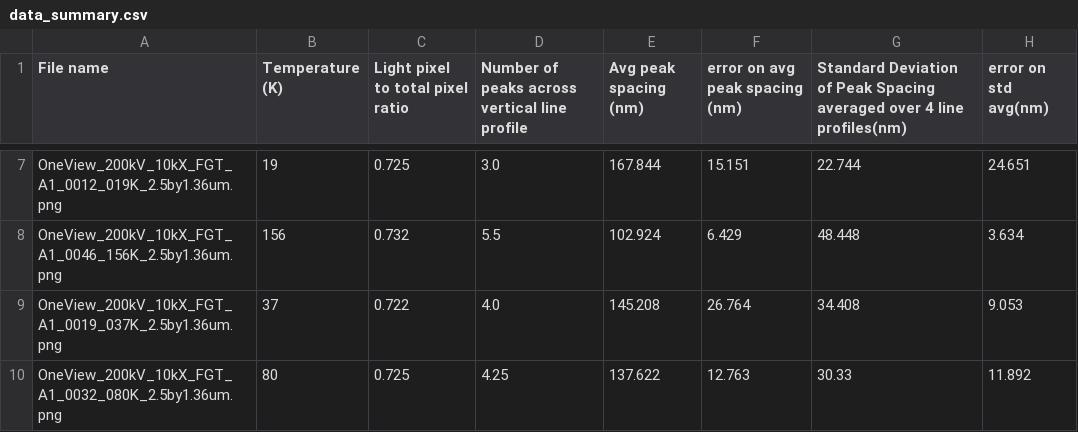
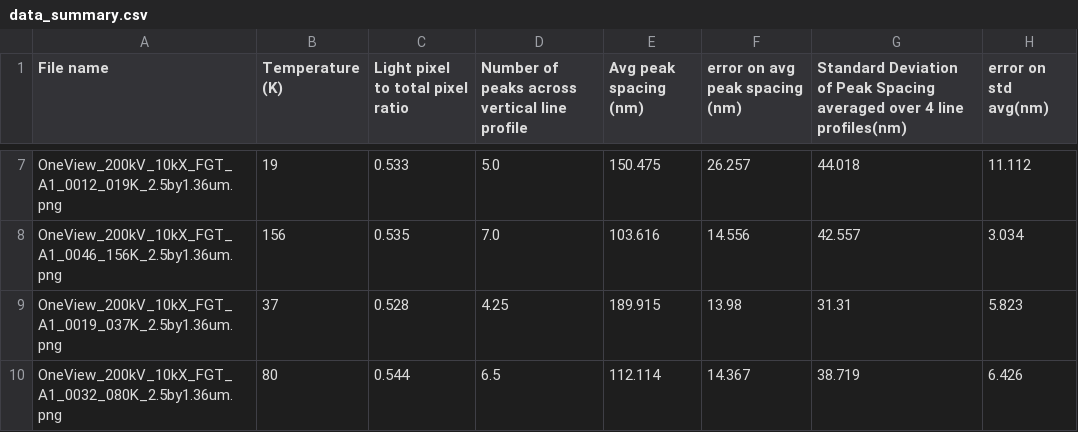
Before and after one commit to cmorral/FGTanalysis, a CSV file: images/6000OLF_SmallRibbon_2mmDefocus_20DegTilt_Rotated15Deg/processed/data_summary.csv, drawn as a sheet; only a part is shown, gaps mark what is left out; the diff covers the shown part only; the diff names each change by its address in the sheet, - before the commit and + after, or states it on an @@ line.

Commit message:
all analyzed
and analysis on separate script have common y axis for light dark ratio

```diff
--- a/images/6000OLF_SmallRibbon_2mmDefocus_20DegTilt_Rotated15Deg/processed/data_summary.csv
+++ b/images/6000OLF_SmallRibbon_2mmDefocus_20DegTilt_Rotated15Deg/processed/data_summary.csv
-C7 (Light pixel to total pixel ratio): 0.725
+C7 (Light pixel to total pixel ratio): 0.533
-D7: 3.0
+D7: 5.0
-E7 (Avg peak spacing (nm)): 167.844
+E7 (Avg peak spacing (nm)): 150.475
-F7 (error on avg peak spacing (nm)): 15.151
+F7 (error on avg peak spacing (nm)): 26.257
-G7: 22.744
+G7: 44.018
-H7 (error on std avg(nm)): 24.651
+H7 (error on std avg(nm)): 11.112
-C8 (Light pixel to total pixel ratio): 0.732
+C8 (Light pixel to total pixel ratio): 0.535
-D8: 5.5
+D8: 7.0
-E8 (Avg peak spacing (nm)): 102.924
+E8 (Avg peak spacing (nm)): 103.616
-F8 (error on avg peak spacing (nm)): 6.429
+F8 (error on avg peak spacing (nm)): 14.556
-G8: 48.448
+G8: 42.557
-H8 (error on std avg(nm)): 3.634
+H8 (error on std avg(nm)): 3.034
-C9 (Light pixel to total pixel ratio): 0.722
+C9 (Light pixel to total pixel ratio): 0.528
-D9: 4.0
+D9: 4.25
-E9 (Avg peak spacing (nm)): 145.208
+E9 (Avg peak spacing (nm)): 189.915
-F9 (error on avg peak spacing (nm)): 26.764
+F9 (error on avg peak spacing (nm)): 13.98
-G9: 34.408
+G9: 31.31
-H9 (error on std avg(nm)): 9.053
+H9 (error on std avg(nm)): 5.823
-C10 (Light pixel to total pixel ratio): 0.725
+C10 (Light pixel to total pixel ratio): 0.544
-D10: 4.25
+D10: 6.5
-E10 (Avg peak spacing (nm)): 137.622
+E10 (Avg peak spacing (nm)): 112.114
-F10 (error on avg peak spacing (nm)): 12.763
+F10 (error on avg peak spacing (nm)): 14.367
-G10: 30.33
+G10: 38.719
-H10 (error on std avg(nm)): 11.892
+H10 (error on std avg(nm)): 6.426
```
Also changed, not shown: 30 edited cells elsewhere in this file, 37 other files.
